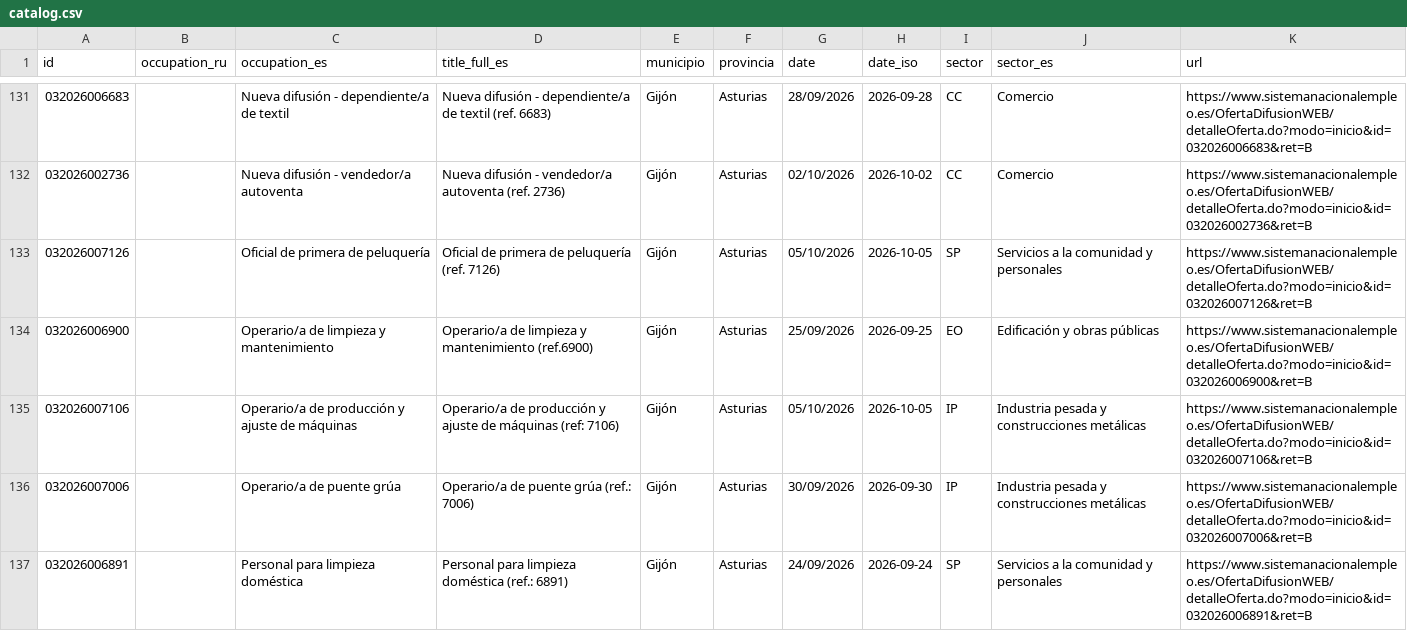
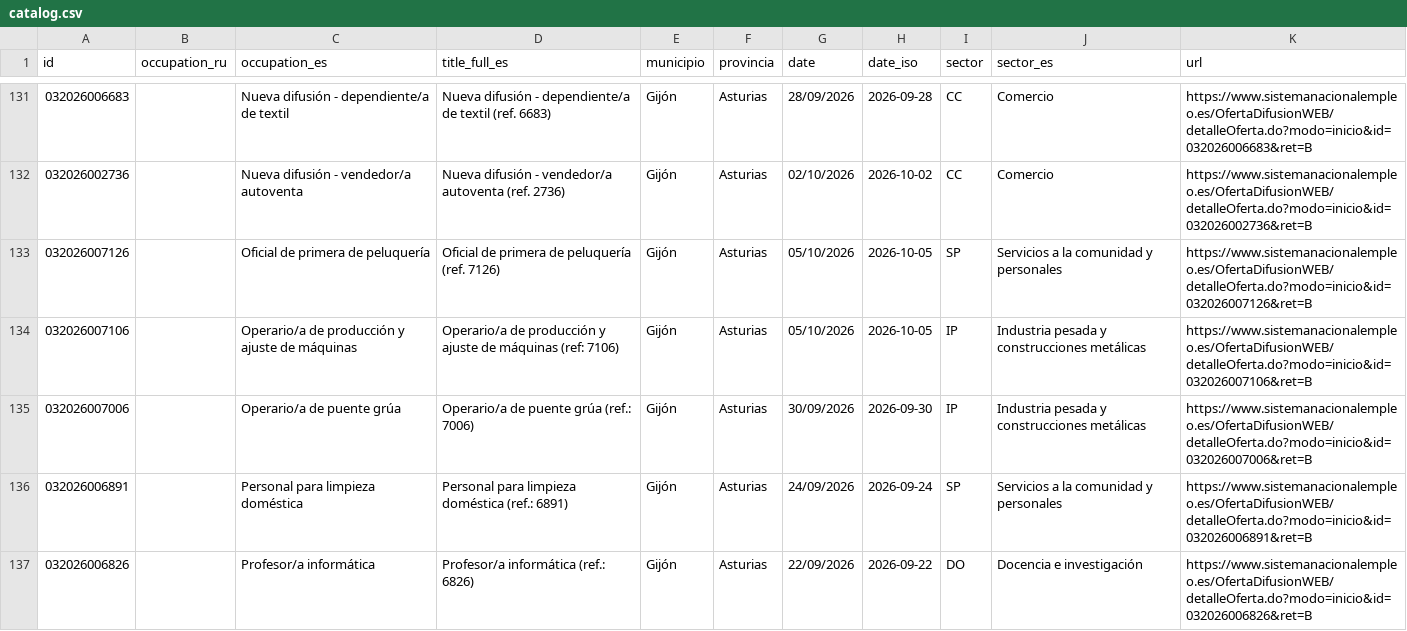
Before and after one commit to RealBuddy/sepe-jobs, a CSV file: catalog.csv, drawn as a sheet; only a part is shown, gaps mark what is left out; the shorter side is filled out with more unchanged rows; removed rows and columns are numbered as before the commit, all else as after; the diff covers the shown part only; the diff names each change by its address in the sheet, - before the commit and + after, or states it on an @@ line.

```diff
--- a/catalog.csv
+++ b/catalog.csv
-row 134: 032026006900 |  | Operario/a de limpieza y mantenimiento | Operario/a de limpieza y mantenimiento (ref.6900) | Gijón | Asturias | 25/09/2026 | 2026-09-25 | EO | Edificación y obras públicas | https://www.sistemanacionalempleo.es/OfertaDifusionWEB/detalleOferta.do?modo=inicio&id=032026006900&ret=B
```
Also changed, not shown: 7 added rows, 6 removed rows and 2 edited cells elsewhere in this file, 18 other files.
